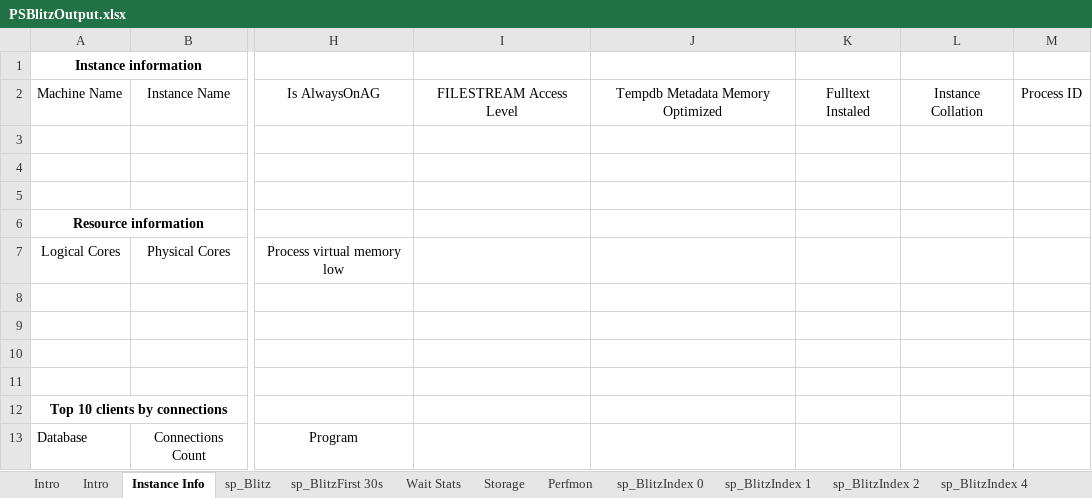
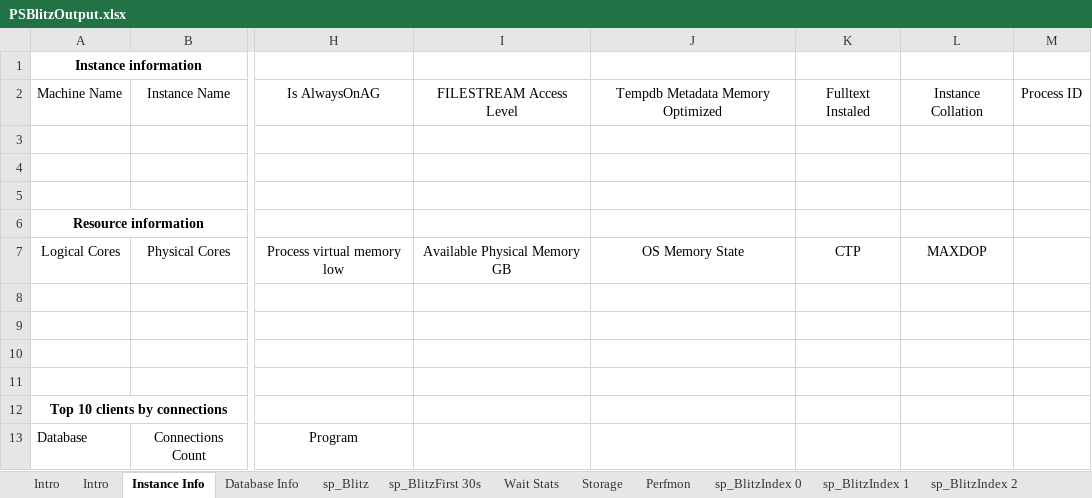
Before and after one commit to VladDBA/PSBlitz, an Excel workbook: Resources/PSBlitzOutput.xlsx, sheet Instance Info, drawn as a sheet; only a part is shown, gaps mark what is left out; values as stored, in another font and other column widths than the file's, no borders; table styles not drawn; the diff names each change by its address in the sheet, - before the commit and + after, or states it on an @@ line.

```diff
--- a/Resources/PSBlitzOutput.xlsx (sheet Instance Info)
+++ b/Resources/PSBlitzOutput.xlsx (sheet Instance Info)
+sheet tab: Database Info
-I7: (empty)
+I7: Available Physical Memory GB
-J7: (empty)
+J7: OS Memory State
-K7: (empty)
+K7: CTP
-L7: (empty)
+L7: MAXDOP
```
Also changed, not shown: sheet Intro, other sheet tabs, 8 other files.
